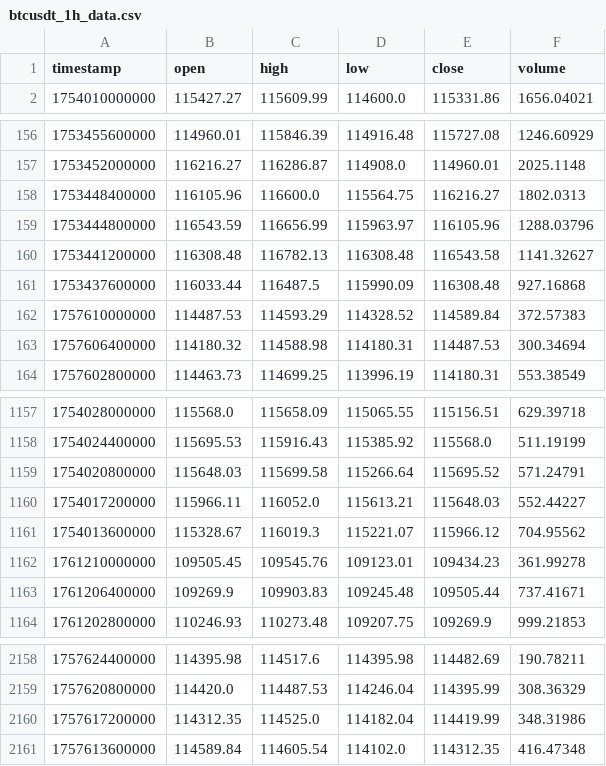
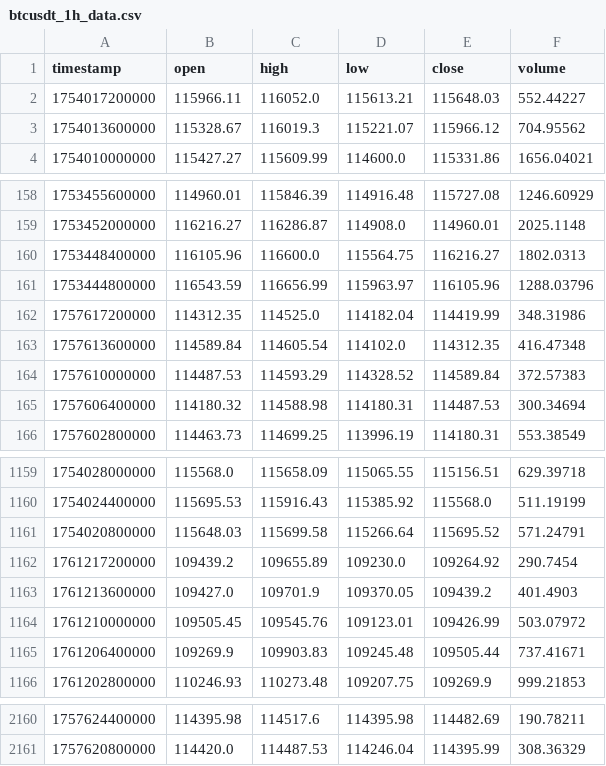
Before and after one commit to cero97-ctrl/repositorio, a CSV file: Binance/Python/btcusdt_1h_data.csv, drawn as a sheet; only a part is shown, gaps mark what is left out.

```diff
--- a/Binance/Python/btcusdt_1h_data.csv
+++ b/Binance/Python/btcusdt_1h_data.csv
@@ -1,2 +1,4 @@
 timestamp,open,high,low,close,volume
+1754017200000,115966.11,116052.0,115613.21,115648.03,552.44227
+1754013600000,115328.67,116019.3,115221.07,115966.12,704.95562
 1754010000000,115427.27,115609.99,114600.0,115331.86,1656.04021
@@ -159,4 +161,4 @@ timestamp,open,high,low,close,volume
 1753444800000,116543.59,116656.99,115963.97,116105.96,1288.03796
-1753441200000,116308.48,116782.13,116308.48,116543.58,1141.32627
-1753437600000,116033.44,116487.5,115990.09,116308.48,927.16868
+1757617200000,114312.35,114525.0,114182.04,114419.99,348.31986
+1757613600000,114589.84,114605.54,114102.0,114312.35,416.47348
 1757610000000,114487.53,114593.29,114328.52,114589.84,372.57383
@@ -1159,5 +1161,5 @@ timestamp,open,high,low,close,volume
 1754020800000,115648.03,115699.58,115266.64,115695.52,571.24791
-1754017200000,115966.11,116052.0,115613.21,115648.03,552.44227
-1754013600000,115328.67,116019.3,115221.07,115966.12,704.95562
-1761210000000,109505.45,109545.76,109123.01,109434.23,361.99278
+1761217200000,109439.2,109655.89,109230.0,109264.92,290.7454
+1761213600000,109427.0,109701.9,109370.05,109439.2,401.4903
+1761210000000,109505.45,109545.76,109123.01,109426.99,503.07972
 1761206400000,109269.9,109903.83,109245.48,109505.44,737.41671
@@ -2159,3 +2161 @@ timestamp,open,high,low,close,volume
 1757620800000,114420.0,114487.53,114246.04,114395.99,308.36329
-1757617200000,114312.35,114525.0,114182.04,114419.99,348.31986
-1757613600000,114589.84,114605.54,114102.0,114312.35,416.47348
```
Also changed, not shown: Binance/Python/trades_log_backtest.csv, Binance/Python/trades_log_backtest_results.csv, 4 other files.
